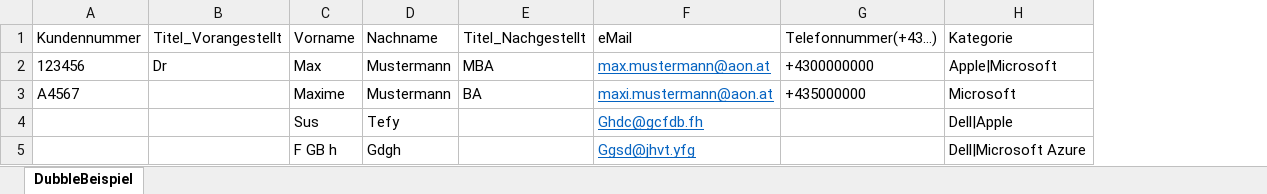
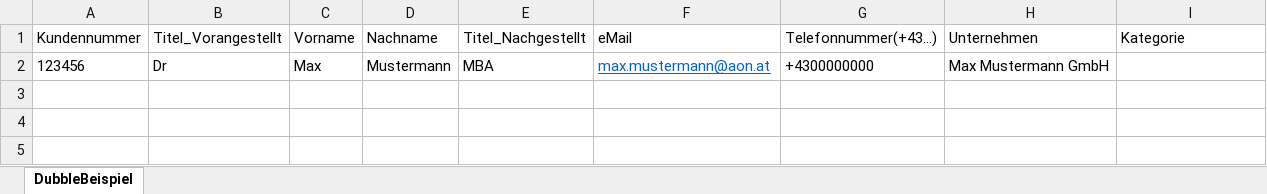
Before and after one commit to TopEngineer0926/dubble_backend, an Excel workbook: src/main/resources/templates/excel/Beispiel.xlsx, sheet DubbleBeispiel, drawn as a sheet; values as stored, in another font and other column widths than the file's, no borders; removed rows and columns are numbered as before the commit, all else as after; the diff names each change by its address in the sheet, - before the commit and + after, or states it on an @@ line.

```diff
--- a/src/main/resources/templates/excel/Beispiel.xlsx (sheet DubbleBeispiel)
+++ b/src/main/resources/templates/excel/Beispiel.xlsx (sheet DubbleBeispiel)
+column H (Unternehmen), row 2: Max Mustermann GmbH
-I2 (Kategorie): Apple|Microsoft
+I2 (Kategorie): (empty)
-row 3: A4567 |  | Maxime | Mustermann | BA | maxi.mustermann@aon.at | +435000000 | Microsoft
-row 4:  |  | Sus | Tefy |  | Ghdc@gcfdb.fh |  | Dell|Apple
-row 5:  |  | F GB h | Gdgh |  | Ggsd@jhvt.yfg |  | Dell|Microsoft Azure
```
Also changed, not shown: 4 other files.
